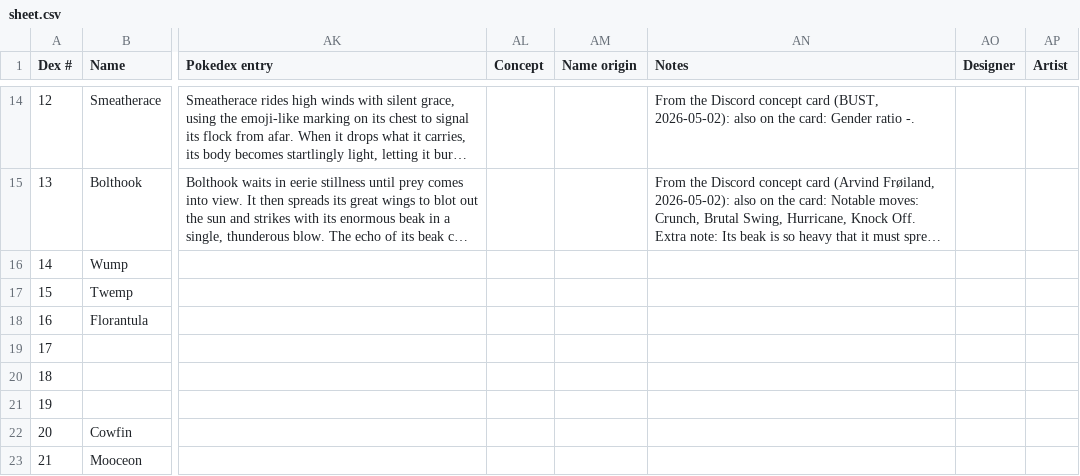
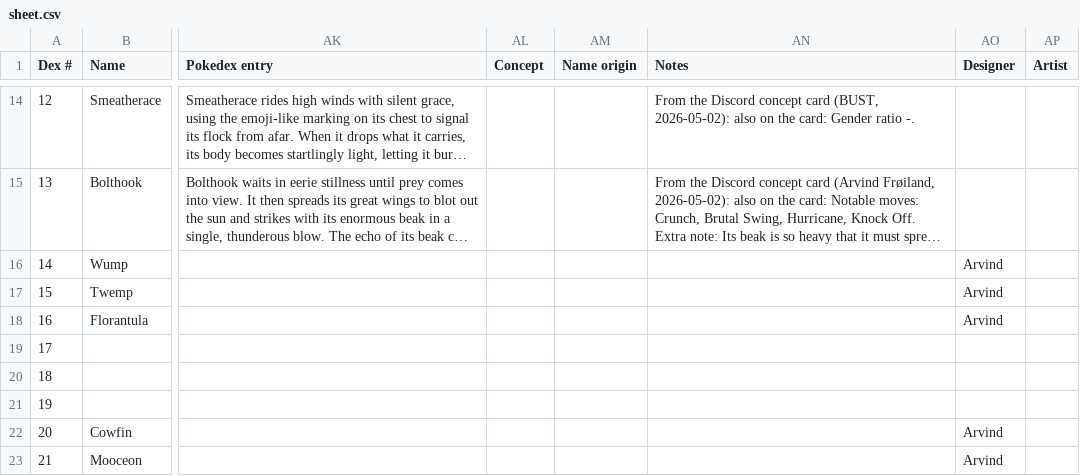
Before and after one commit to arvindfroi/sigma-dex, a CSV file: export/sheet.csv, drawn as a sheet; only a part is shown, gaps mark what is left out; long unchanged cells end in …; the diff covers the shown part only; the diff names each change by its address in the sheet, - before the commit and + after, or states it on an @@ line.

```diff
--- a/export/sheet.csv
+++ b/export/sheet.csv
-AO16:AO18 (Designer): (empty)
+AO16:AO18 (Designer): Arvind
-AO22:AO23 (Designer): (empty)
+AO22:AO23 (Designer): Arvind
```
Also changed, not shown: 18 edited cells elsewhere in this file, export/dex.csv, 46 other files.
